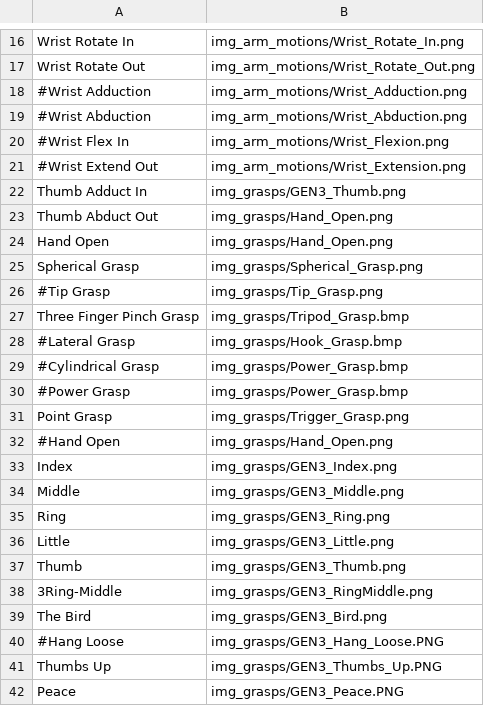
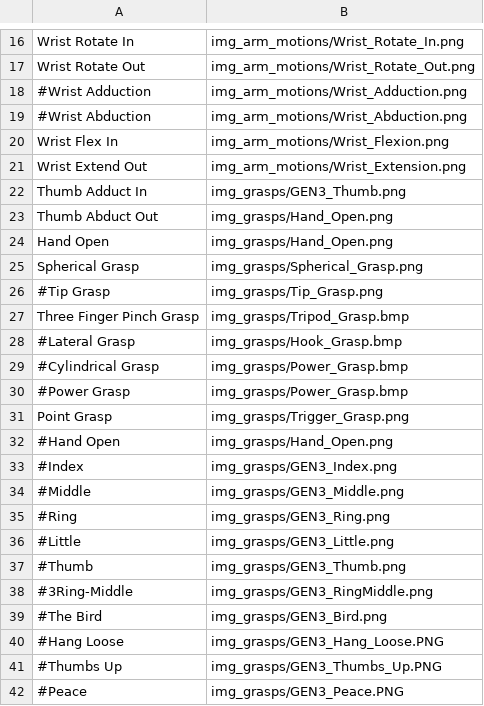
Before and after one commit to liao21/OHSU-Capstone-2021, a CSV file: python/www/mplHome/motion_name_image_map.csv, drawn as a sheet; only a part is shown, gaps mark what is left out.

Commit message:
Modified gesture list

```diff
--- a/python/www/mplHome/motion_name_image_map.csv
+++ b/python/www/mplHome/motion_name_image_map.csv
@@ -19,4 +19,4 @@ Wrist Rotate Out,img_arm_motions/Wrist_Rotate_Out.png
 #Wrist Abduction,img_arm_motions/Wrist_Abduction.png
-#Wrist Flex In,img_arm_motions/Wrist_Flexion.png
-#Wrist Extend Out,img_arm_motions/Wrist_Extension.png
+Wrist Flex In,img_arm_motions/Wrist_Flexion.png
+Wrist Extend Out,img_arm_motions/Wrist_Extension.png
 Thumb Adduct In,img_grasps/GEN3_Thumb.png
@@ -32,11 +32,11 @@ Point Grasp,img_grasps/Trigger_Grasp.png
 #Hand Open,img_grasps/Hand_Open.png
-Index,img_grasps/GEN3_Index.png
-Middle,img_grasps/GEN3_Middle.png
-Ring,img_grasps/GEN3_Ring.png
-Little,img_grasps/GEN3_Little.png
-Thumb,img_grasps/GEN3_Thumb.png
-3Ring-Middle,img_grasps/GEN3_RingMiddle.png
-The Bird,img_grasps/GEN3_Bird.png
+#Index,img_grasps/GEN3_Index.png
+#Middle,img_grasps/GEN3_Middle.png
+#Ring,img_grasps/GEN3_Ring.png
+#Little,img_grasps/GEN3_Little.png
+#Thumb,img_grasps/GEN3_Thumb.png
+#3Ring-Middle,img_grasps/GEN3_RingMiddle.png
+#The Bird,img_grasps/GEN3_Bird.png
 #Hang Loose,img_grasps/GEN3_Hang_Loose.PNG
-Thumbs Up,img_grasps/GEN3_Thumbs_Up.PNG
-Peace,img_grasps/GEN3_Peace.PNG
+#Thumbs Up,img_grasps/GEN3_Thumbs_Up.PNG
+#Peace,img_grasps/GEN3_Peace.PNG
```
